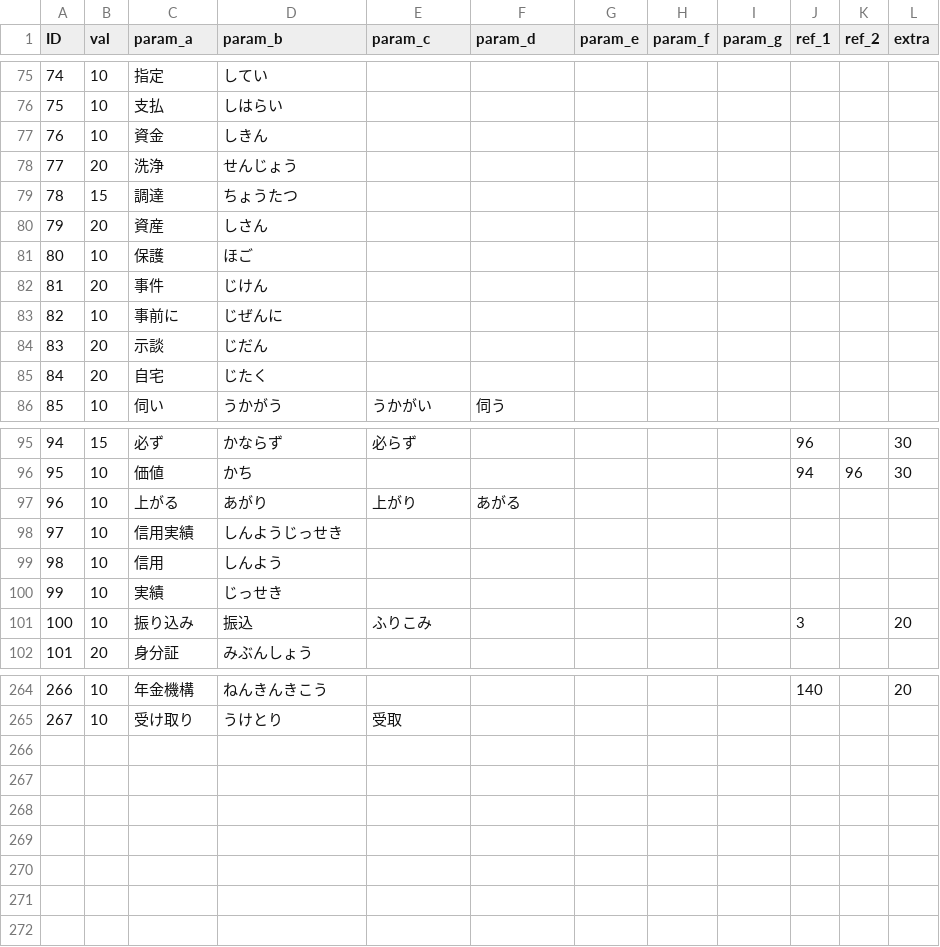
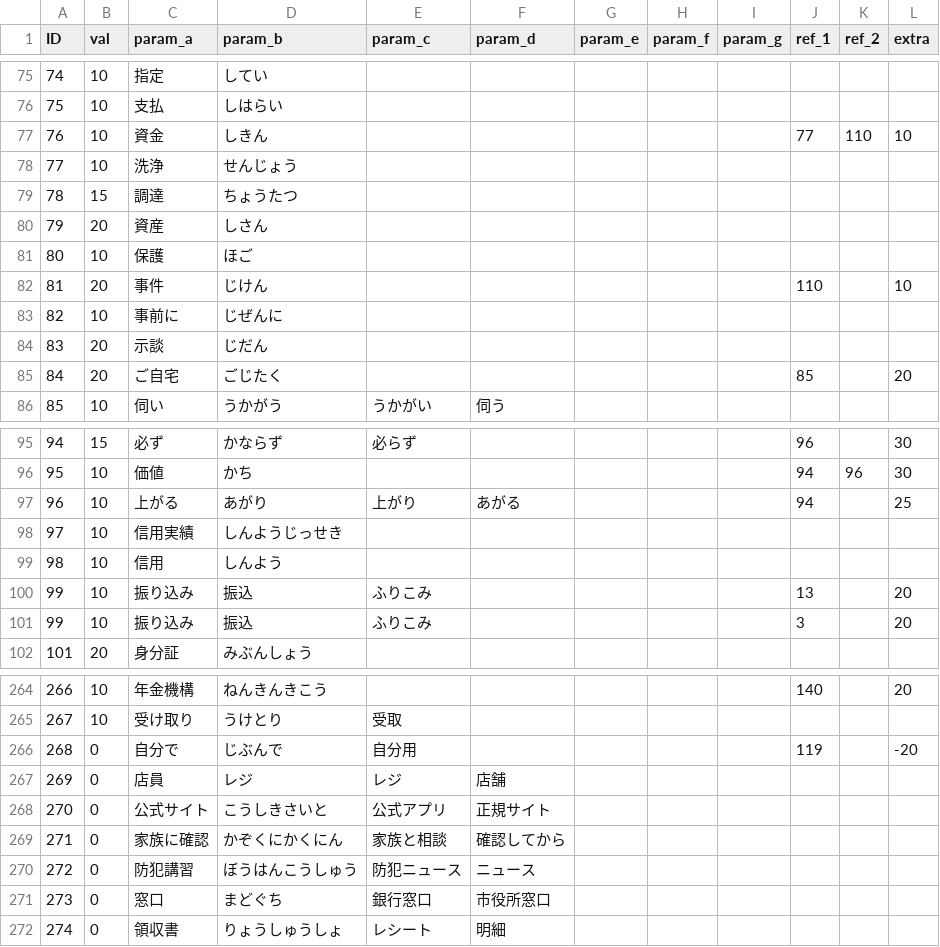
Before and after one commit to TakanoSoft/AppConfigData, a CSV file: sys_param.csv, drawn as a sheet; only a part is shown, gaps mark what is left out; removed rows and columns are numbered as before the commit, all else as after; the diff covers the shown part only; the diff names each change by its address in the sheet, - before the commit and + after, or states it on an @@ line.

Commit message:
Add files via upload

```diff
--- a/sys_param.csv
+++ b/sys_param.csv
-J77 (ref_1): (empty)
+J77 (ref_1): 77
-K77 (ref_2): (empty)
+K77 (ref_2): 110
-L77 (extra): (empty)
+L77 (extra): 10
-B78 (val): 20
+B78 (val): 10
-J82 (ref_1): (empty)
+J82 (ref_1): 110
-L82 (extra): (empty)
+L82 (extra): 10
-row 85: 84 | 20 | 自宅 | じたく
+row 85: 84 | 20 | ご自宅 | ごじたく |  |  |  |  |  | 85 |  | 20
-J97 (ref_1): (empty)
+J97 (ref_1): 94
-L97 (extra): (empty)
+L97 (extra): 25
-row 100: 99 | 10 | 実績 | じっせき
+row 100: 99 | 10 | 振り込み | 振込 | ふりこみ |  |  |  |  | 13 |  | 20
@@ column A (ID) renumbered in row 101 @@
+row 266: 268 | 0 | 自分で | じぶんで | 自分用 |  |  |  |  | 119 |  | -20
+row 267: 269 | 0 | 店員 | レジ | レジ | 店舗
+row 268: 270 | 0 | 公式サイト | こうしきさいと | 公式アプリ | 正規サイト
+row 269: 271 | 0 | 家族に確認 | かぞくにかくにん | 家族と相談 | 確認してから
+row 270: 272 | 0 | 防犯講習 | ぼうはんこうしゅう | 防犯ニュース | ニュース
+row 271: 273 | 0 | 窓口 | まどぐち | 銀行窓口 | 市役所窓口
+row 272: 274 | 0 | 領収書 | りょうしゅうしょ | レシート | 明細
```
Also changed, not shown: 1 added row, 1 removed row and 4 edited cells elsewhere in this file.
